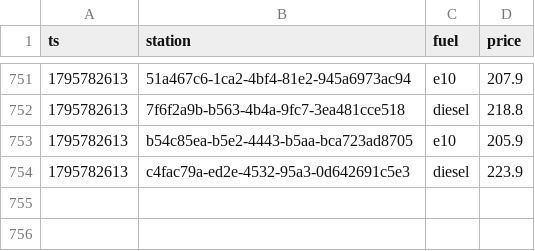
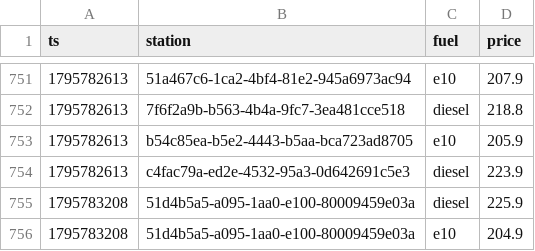
Before and after one commit to Mario-vibe/spritpreis-kompass, a CSV file: data/events/2026-11.csv, drawn as a sheet; only a part is shown, gaps mark what is left out; the diff names each change by its address in the sheet, - before the commit and + after, or states it on an @@ line.

```diff
--- a/data/events/2026-11.csv
+++ b/data/events/2026-11.csv
+row 755: 1795783208 | 51d4b5a5-a095-1aa0-e100-80009459e03a | diesel | 225.9
+row 756: 1795783208 | 51d4b5a5-a095-1aa0-e100-80009459e03a | e10 | 204.9
```
Also changed, not shown: 3 other files.
